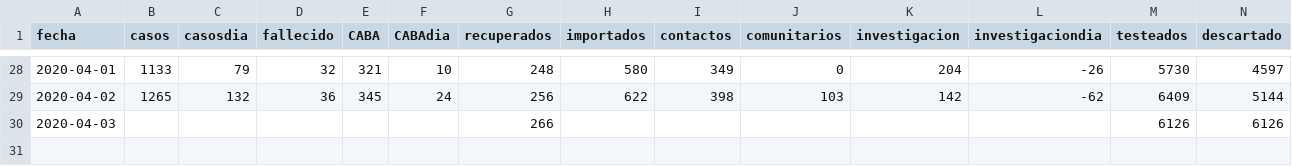
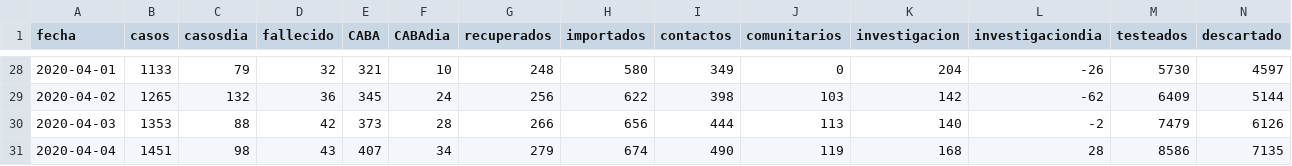
Before and after one commit to lsaravia/covid19ar, a CSV file: coronavirus_ar.csv, drawn as a sheet; only a part is shown, gaps mark what is left out; rows hold the shown columns only; the diff names each change by its address in the sheet, - before the commit and + after, or states it on an @@ line.

```diff
--- a/coronavirus_ar.csv
+++ b/coronavirus_ar.csv
-B30 (casos): (empty)
+B30 (casos): 1353
-C30 (casosdia): (empty)
+C30 (casosdia): 88
-D30 (fallecido): (empty)
+D30 (fallecido): 42
-E30 (CABA): (empty)
+E30 (CABA): 373
-F30 (CABAdia): (empty)
+F30 (CABAdia): 28
-H30 (importados): (empty)
+H30 (importados): 656
-I30 (contactos): (empty)
+I30 (contactos): 444
-J30 (comunitarios): (empty)
+J30 (comunitarios): 113
-K30 (investigacion): (empty)
+K30 (investigacion): 140
-L30 (investigaciondia): (empty)
+L30 (investigaciondia): -2
-M30 (testeados): 6126
+M30 (testeados): 7479
+row 31: 2020-04-04 | 1451 | 98 | 43 | 407 | 34 | 279 | 674 | 490 | 119 | 168 | 28 | 8586 | 7135
```
Also changed, not shown: 5 other files.
